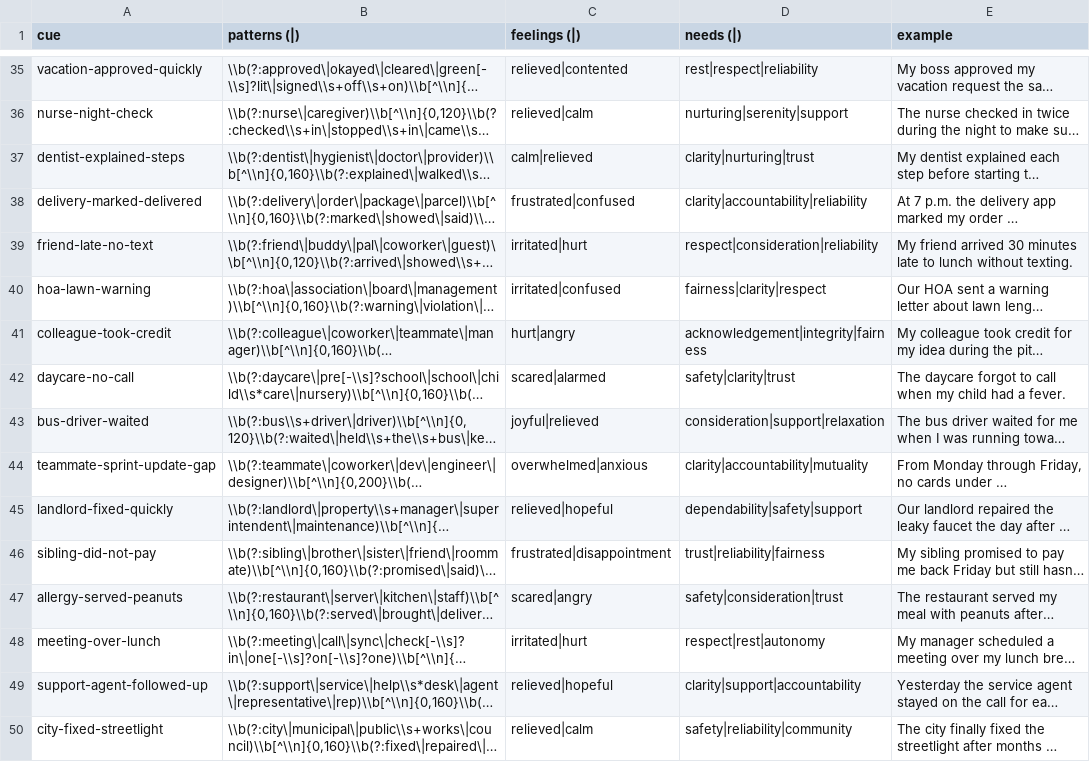
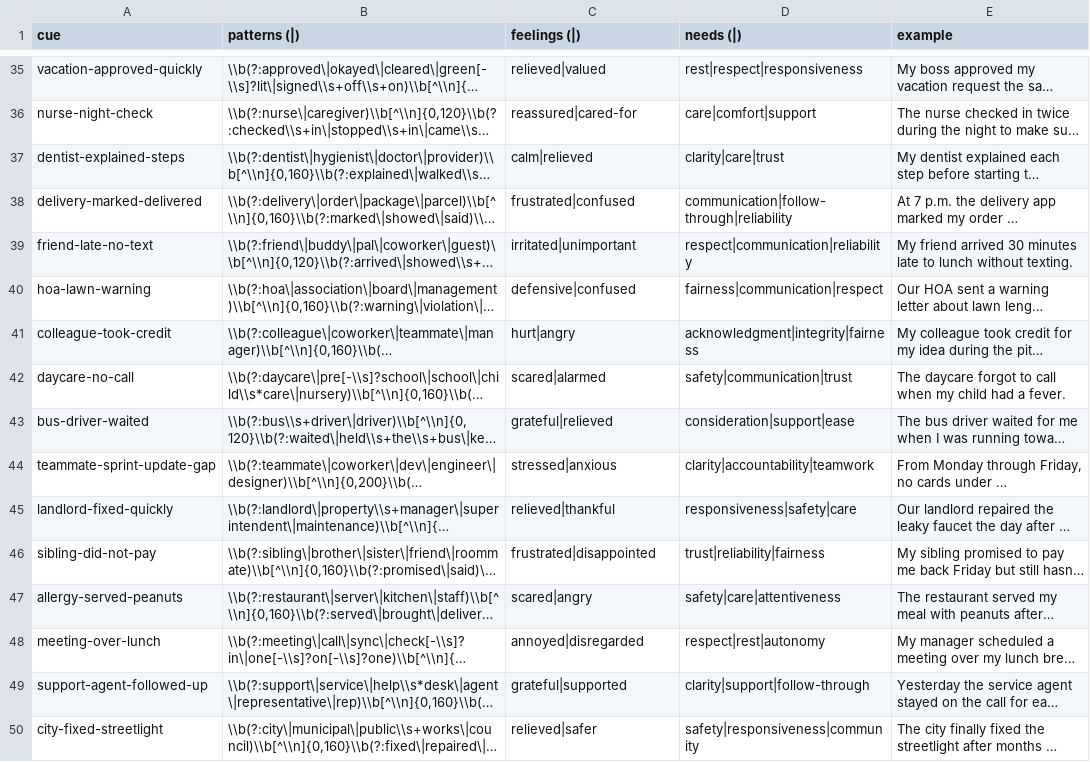
Before and after one commit to natanai/nvc-app, a CSV file: data/observation_cues.csv, drawn as a sheet; only a part is shown, gaps mark what is left out; long unchanged cells end in …; the diff covers the shown part only; the diff names each change by its address in the sheet, - before the commit and + after, or states it on an @@ line.

```diff
--- a/data/observation_cues.csv
+++ b/data/observation_cues.csv
-C35 (feelings (|)): relieved|contented
+C35 (feelings (|)): relieved|valued
-D35 (needs (|)): rest|respect|reliability
+D35 (needs (|)): rest|respect|responsiveness
-C36 (feelings (|)): relieved|calm
+C36 (feelings (|)): reassured|cared-for
-D36 (needs (|)): nurturing|serenity|support
+D36 (needs (|)): care|comfort|support
-D37 (needs (|)): clarity|nurturing|trust
+D37 (needs (|)): clarity|care|trust
-D38 (needs (|)): clarity|accountability|reliability
+D38 (needs (|)): communication|follow-through|reliability
-C39 (feelings (|)): irritated|hurt
+C39 (feelings (|)): irritated|unimportant
-D39 (needs (|)): respect|consideration|reliability
+D39 (needs (|)): respect|communication|reliability
-C40 (feelings (|)): irritated|confused
+C40 (feelings (|)): defensive|confused
-D40 (needs (|)): fairness|clarity|respect
+D40 (needs (|)): fairness|communication|respect
-D41 (needs (|)): acknowledgement|integrity|fairness
+D41 (needs (|)): acknowledgment|integrity|fairness
-D42 (needs (|)): safety|clarity|trust
+D42 (needs (|)): safety|communication|trust
-C43 (feelings (|)): joyful|relieved
+C43 (feelings (|)): grateful|relieved
-D43 (needs (|)): consideration|support|relaxation
+D43 (needs (|)): consideration|support|ease
-C44 (feelings (|)): overwhelmed|anxious
+C44 (feelings (|)): stressed|anxious
-D44 (needs (|)): clarity|accountability|mutuality
+D44 (needs (|)): clarity|accountability|teamwork
-C45 (feelings (|)): relieved|hopeful
+C45 (feelings (|)): relieved|thankful
-D45 (needs (|)): dependability|safety|support
+D45 (needs (|)): responsiveness|safety|care
-C46 (feelings (|)): frustrated|disappointment
+C46 (feelings (|)): frustrated|disappointed
-D47 (needs (|)): safety|consideration|trust
+D47 (needs (|)): safety|care|attentiveness
-C48 (feelings (|)): irritated|hurt
+C48 (feelings (|)): annoyed|disregarded
-C49 (feelings (|)): relieved|hopeful
+C49 (feelings (|)): grateful|supported
-D49 (needs (|)): clarity|support|accountability
+D49 (needs (|)): clarity|support|follow-through
-C50 (feelings (|)): relieved|calm
+C50 (feelings (|)): relieved|safer
-D50 (needs (|)): safety|reliability|community
+D50 (needs (|)): safety|responsiveness|community
```
Also changed, not shown: 29 edited cells elsewhere in this file, data/observation_cues.sanitized.csv, 14 other files.
